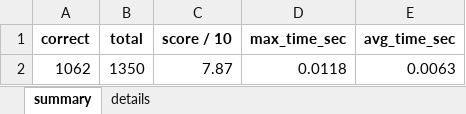
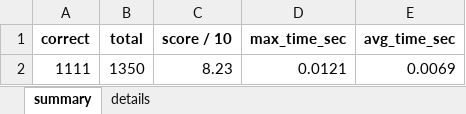
Before and after one commit to dathuynh1108/address-parser, an Excel workbook: CTG.xlsx, sheet summary, drawn as a sheet; values as stored, in another font and other column widths than the file's, no borders; removed rows and columns are numbered as before the commit, all else as after; the diff names each change by its address in the sheet, - before the commit and + after, or states it on an @@ line.

```diff
--- a/CTG.xlsx (sheet summary)
+++ b/CTG.xlsx (sheet summary)
-row 2: 1062 | 1350 | 7.87 | 0.0118 | 0.0063
+row 2: 1111 | 1350 | 8.23 | 0.0121 | 0.0069
```
Also changed, not shown: sheet details, 1 other file.
